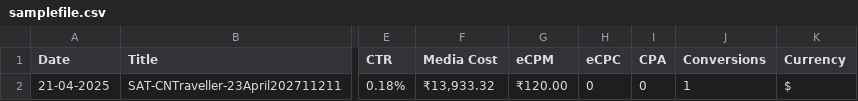
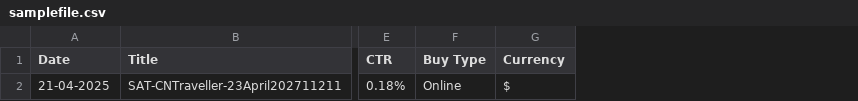
Before and after one commit to Ashutosh101010/advertice_reports_frontend, a CSV file: public/samplefile.csv, drawn as a sheet; only a part is shown, gaps mark what is left out; removed rows and columns are numbered as before the commit, all else as after; the diff names each change by its address in the sheet, - before the commit and + after, or states it on an @@ line.

Commit message:
Table Changes

```diff
--- a/public/samplefile.csv
+++ b/public/samplefile.csv
-column F (Media Cost), row 2: ₹13,933.32
-column G (eCPM), row 2: ₹120.00
-column H (eCPC), row 2: 0
-column I (CPA), row 2: 0
-column J (Conversions), row 2: 1
+column F (Buy Type), row 2: Online
```
Also changed, not shown: 6 other files.
